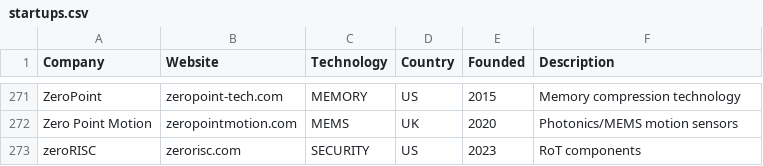
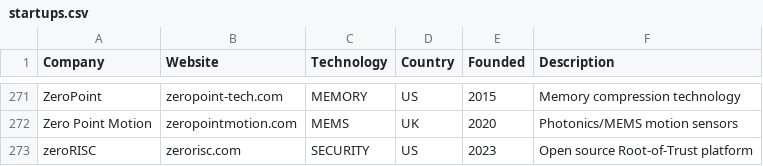
Before and after one commit to aolofsson/awesome-semiconductor-startups, a CSV file: startups.csv, drawn as a sheet; only a part is shown, gaps mark what is left out; the diff covers the shown part only.

```diff
--- a/startups.csv
+++ b/startups.csv
@@ -272,2 +272,2 @@ ZeroPoint,zeropoint-tech.com,MEMORY,US,2015,Memory compression technology
 Zero Point Motion,zeropointmotion.com,MEMS,UK,2020,Photonics/MEMS motion sensors
-zeroRISC,zerorisc.com,SECURITY,US,2023,RoT components
+zeroRISC,zerorisc.com,SECURITY,US,2023,Open source Root-of-Trust platform
```
Also changed, not shown: 12 edited cells elsewhere in this file, 1 other file.
